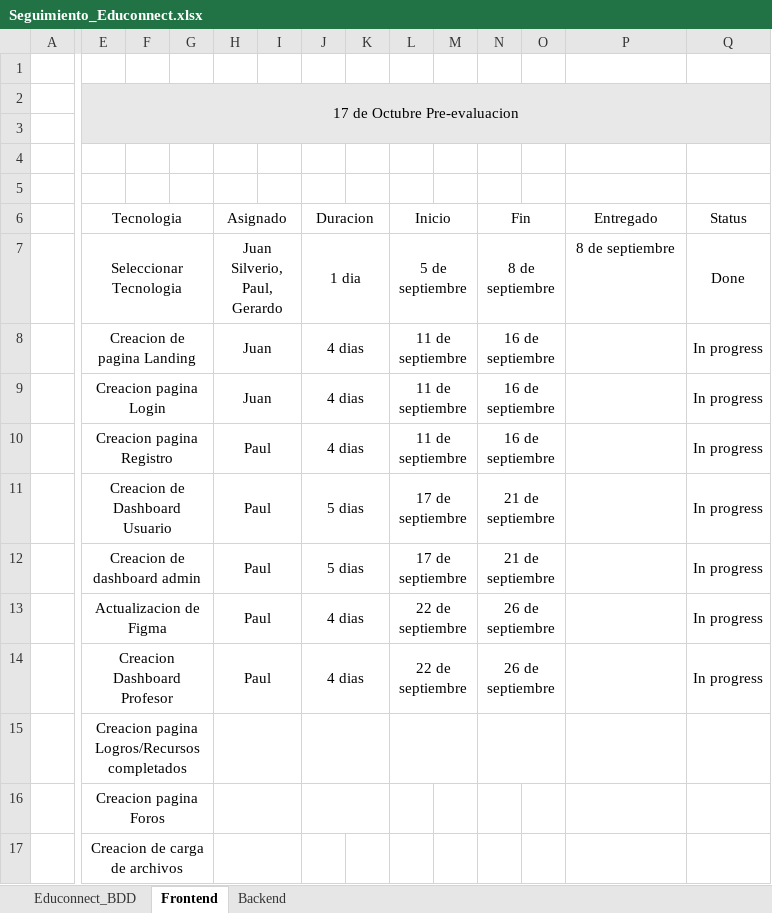
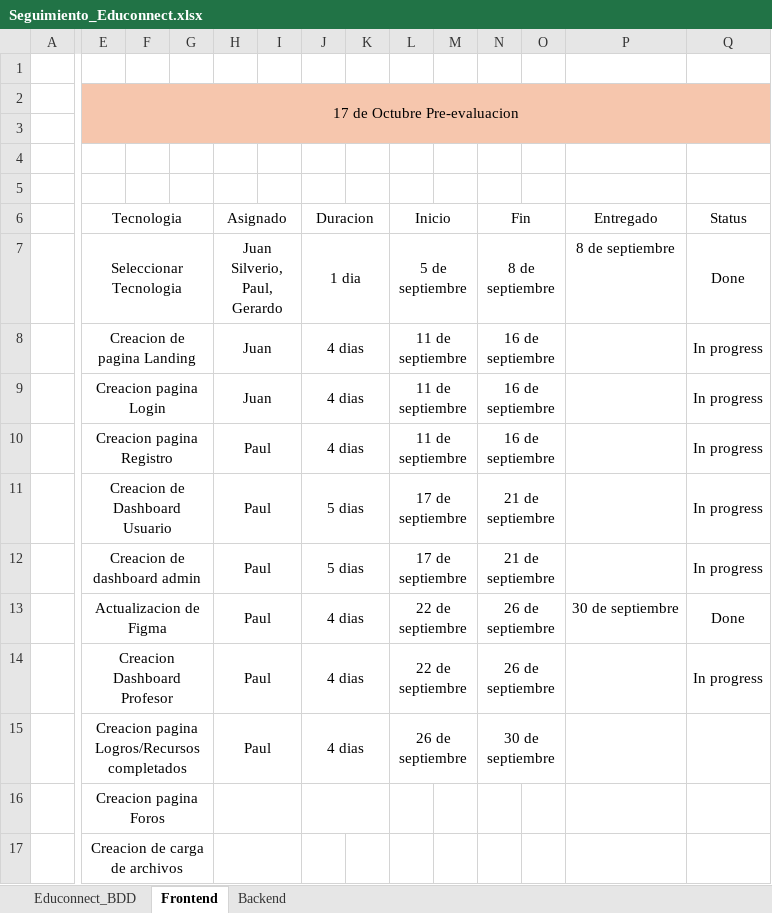
Before and after one commit to Juan-Silverio29/EduConnect-Plus, an Excel workbook: Seguimiento_Educonnect.xlsx, sheet Frontend, drawn as a sheet; only a part is shown, gaps mark what is left out; values as stored, in another font and other column widths than the file's, no borders; conditional formats not drawn; removed rows and columns are numbered as before the commit, all else as after; rows hold the shown columns only; ↵ is a line break in a cell; the diff covers the shown part only; the diff names each change by its address in the sheet, - before the commit and + after, or states it on an @@ line.

Commit message:
Add files via upload
Actualizacion Martes 30 de septiembre

```diff
--- a/Seguimiento_Educonnect.xlsx (sheet Frontend)
+++ b/Seguimiento_Educonnect.xlsx (sheet Frontend)
-E2:Q3 fill: #E8E8E8
+E2:Q3 fill: #F6C6AD
-P13 (Entregado): (empty)
+P13 (Entregado): 30 de septiembre
-Q13 (Status): In progress
+Q13 (Status): Done
-row 15:  | Creacion pagina ↵ Logros/Recursos completados
+row 15:  | Creacion pagina ↵ Logros/Recursos completados |  |  | Paul |  | 4 dias |  | 26 de septiembre |  | 30 de septiembre
```
Also changed, not shown: cell formats elsewhere in this sheet, sheet Backend, sheet Educonnect_BDD.
